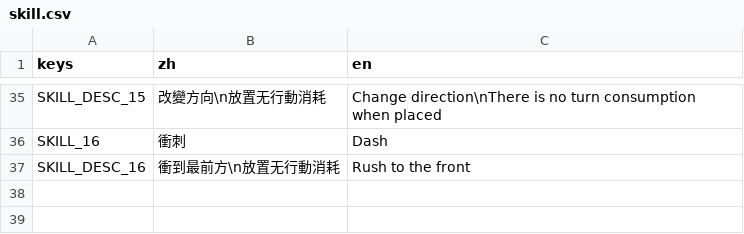
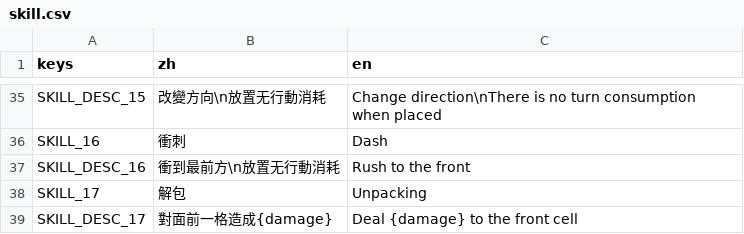
Before and after one commit to 838116504/GameOff2024, a CSV file: asset/tr/skill.csv, drawn as a sheet; only a part is shown, gaps mark what is left out.

Commit message:
Unpack skill, player move

```diff
--- a/asset/tr/skill.csv
+++ b/asset/tr/skill.csv
@@ -37 +37,3 @@ SKILL_16,衝刺,Dash
 SKILL_DESC_16,衝到最前方\n放置无行動消耗,Rush to the front
+SKILL_17,解包,Unpacking
+SKILL_DESC_17,對面前一格造成{damage},Deal {damage} to the front cell
```
Also changed, not shown: asset/tr/level_scene.csv, 39 other files.
